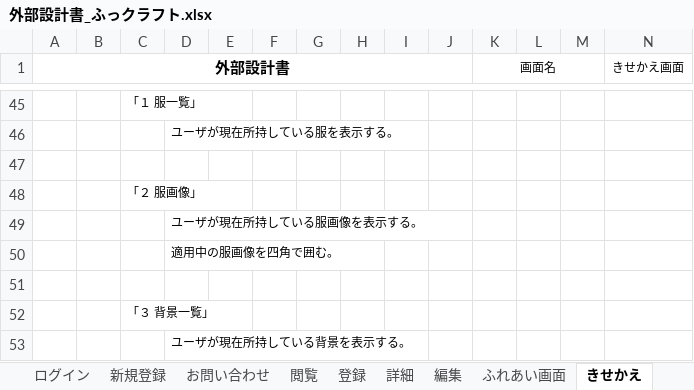
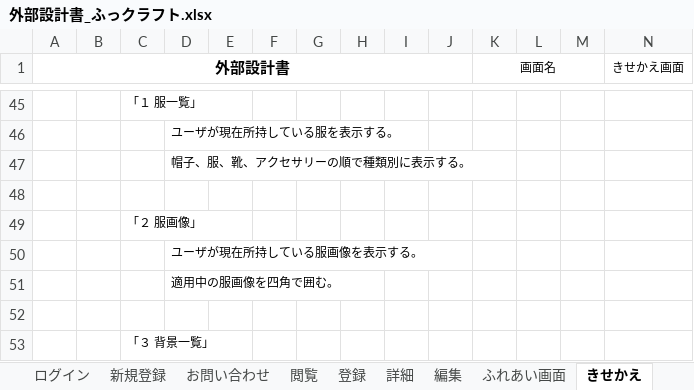
Before and after one commit to dojo2023/E-3, an Excel workbook: doc/2_外部設計/外部設計書_ふっクラフト.xlsx, sheet きせかえ, drawn as a sheet; only a part is shown, gaps mark what is left out; the shorter side is filled out with more unchanged rows; values as stored, in another font and other column widths than the file's, no borders; charts and pictures not drawn; rows hold the shown columns only; the diff names each change by its address in the sheet, - before the commit and + after, or states it on an @@ line.

```diff
--- a/doc/2_外部設計/外部設計書_ふっクラフト.xlsx (sheet きせかえ)
+++ b/doc/2_外部設計/外部設計書_ふっクラフト.xlsx (sheet きせかえ)
+row 47:  |  |  | 帽子、服、靴、アクセサリーの順で種類別に表示する。
```
Also changed, not shown: sheet 閲覧, sheet 登録, charts or pictures.
